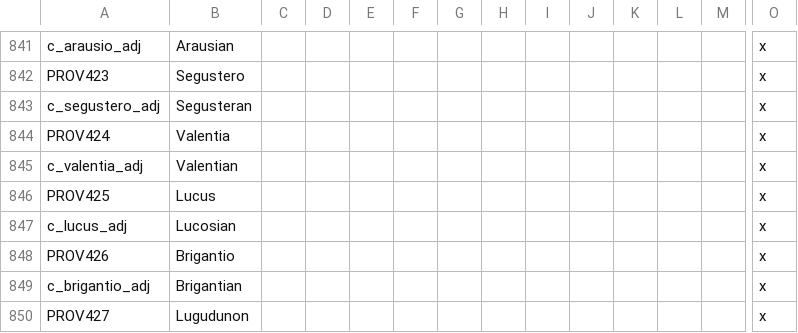
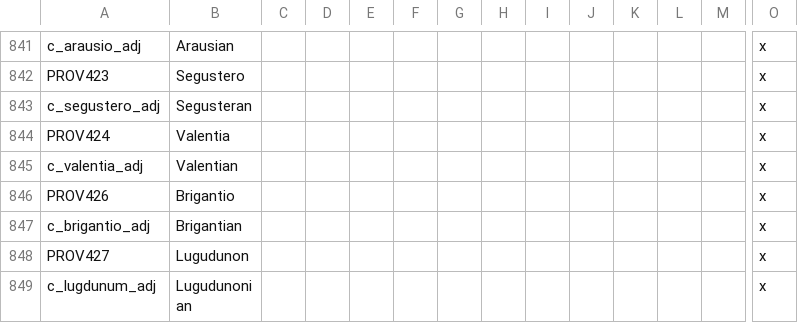
Before and after one commit to tannerflick4/Diadochi-Kings-Revival, a CSV file: diadochi/localisation/COUNTIES.csv, drawn as a sheet; only a part is shown, gaps mark what is left out; the shorter side is filled out with more unchanged rows; rows hold the shown columns only; the diff names each change by its address in the sheet, - before the commit and + after, or states it on an @@ line.

```diff
--- a/diadochi/localisation/COUNTIES.csv
+++ b/diadochi/localisation/COUNTIES.csv
-row 846: PROV425 | Lucus |  |  |  |  |  |  |  |  |  |  |  | x
-row 847: c_lucus_adj | Lucosian |  |  |  |  |  |  |  |  |  |  |  | x
```
Also changed, not shown: diadochi/localisation/BARONIES.csv, diadochi/map/definition.csv, 3 other files.
